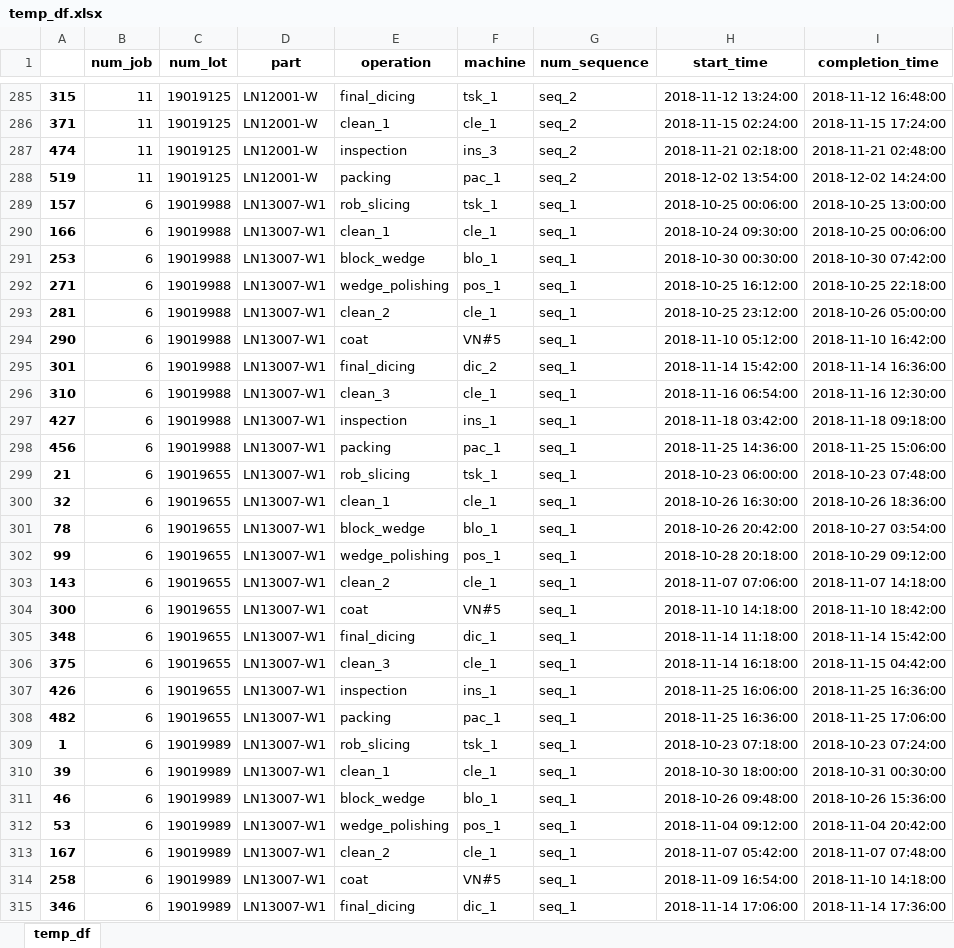
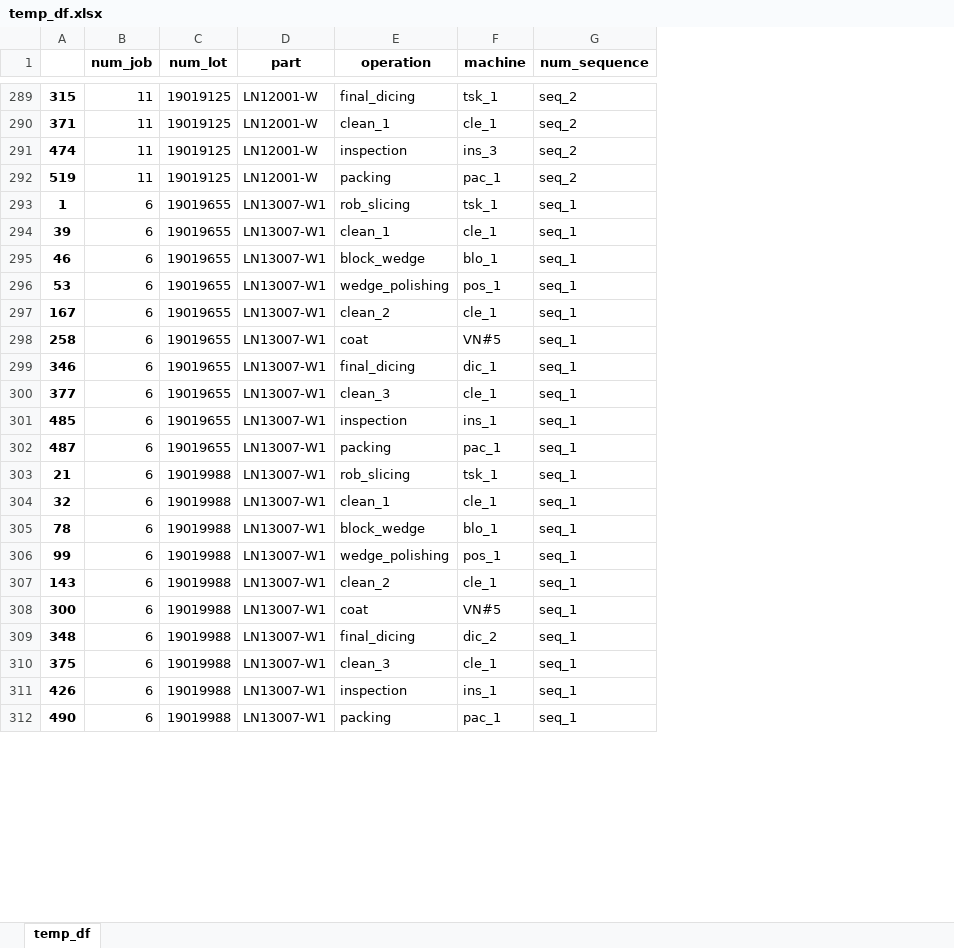
Before and after one commit to khaibnd/LNWG, an Excel workbook: src/data/temp_df.xlsx, sheet temp_df, drawn as a sheet; only a part is shown, gaps mark what is left out; values as stored, in another font and other column widths than the file's, no borders; removed rows and columns are numbered as before the commit, all else as after; the diff covers the shown part only; the diff names each change by its address in the sheet, - before the commit and + after, or states it on an @@ line.

```diff
--- a/src/data/temp_df.xlsx (sheet temp_df)
+++ b/src/data/temp_df.xlsx (sheet temp_df)
-column H (start_time), rows 285-308: 2018-11-12 13:24:00 | 2018-11-15 02:24:00 | 2018-11-21 02:18:00 | 2018-12-02 13:54:00 | 2018-10-25 00:06:00 | 2018-10-24 09:30:00 | 2018-10-30 00:30:00 | 2018-10-25 16:12:00 | 2018-10-25 23:12:00 | 2018-11-10 05:12:00 | 2018-11-14 15:42:00 | 2018-11-16 06:54:00 | 2018-11-18 03:42:00 | 2018-11-25 14:36:00 | 2018-10-23 06:00:00 | 2018-10-26 16:30:00 | 2018-10-26 20:42:00 | 2018-10-28 20:18:00 | 2018-11-07 07:06:00 | 2018-11-10 14:18:00 | 2018-11-14 11:18:00 | 2018-11-14 16:18:00 | 2018-11-25 16:06:00 | 2018-11-25 16:36:00
-column I (completion_time), rows 285-308: 2018-11-12 16:48:00 | 2018-11-15 17:24:00 | 2018-11-21 02:48:00 | 2018-12-02 14:24:00 | 2018-10-25 13:00:00 | 2018-10-25 00:06:00 | 2018-10-30 07:42:00 | 2018-10-25 22:18:00 | 2018-10-26 05:00:00 | 2018-11-10 16:42:00 | 2018-11-14 16:36:00 | 2018-11-16 12:30:00 | 2018-11-18 09:18:00 | 2018-11-25 15:06:00 | 2018-10-23 07:48:00 | 2018-10-26 18:36:00 | 2018-10-27 03:54:00 | 2018-10-29 09:12:00 | 2018-11-07 14:18:00 | 2018-11-10 18:42:00 | 2018-11-14 15:42:00 | 2018-11-15 04:42:00 | 2018-11-25 16:36:00 | 2018-11-25 17:06:00
-A293: 157
+A293: 1
-C293:C302 (num_lot): 19019988
+C293:C302 (num_lot): 19019655
-A294: 166
+A294: 39
-A295: 253
+A295: 46
-A296: 271
+A296: 53
-A297: 281
+A297: 167
-A298: 290
+A298: 258
-A299: 301
+A299: 346
-F299 (machine): dic_2
+F299 (machine): dic_1
-A300: 310
+A300: 377
-A301: 427
+A301: 485
-A302: 456
+A302: 487
-C303:C312 (num_lot): 19019655
+C303:C312 (num_lot): 19019988
-F309 (machine): dic_1
+F309 (machine): dic_2
-A312: 482
+A312: 490
-row 309: 1 | 6 | 19019989 | LN13007-W1 | rob_slicing | tsk_1 | seq_1 | 2018-10-23 07:18:00 | 2018-10-23 07:24:00
-row 310: 39 | 6 | 19019989 | LN13007-W1 | clean_1 | cle_1 | seq_1 | 2018-10-30 18:00:00 | 2018-10-31 00:30:00
-row 311: 46 | 6 | 19019989 | LN13007-W1 | block_wedge | blo_1 | seq_1 | 2018-10-26 09:48:00 | 2018-10-26 15:36:00
-row 312: 53 | 6 | 19019989 | LN13007-W1 | wedge_polishing | pos_1 | seq_1 | 2018-11-04 09:12:00 | 2018-11-04 20:42:00
-row 313: 167 | 6 | 19019989 | LN13007-W1 | clean_2 | cle_1 | seq_1 | 2018-11-07 05:42:00 | 2018-11-07 07:48:00
-row 314: 258 | 6 | 19019989 | LN13007-W1 | coat | VN#5 | seq_1 | 2018-11-09 16:54:00 | 2018-11-10 14:18:00
-row 315: 346 | 6 | 19019989 | LN13007-W1 | final_dicing | dic_1 | seq_1 | 2018-11-14 17:06:00 | 2018-11-14 17:36:00
```
Also changed, not shown: other rows of this sheet, src/data/Initial.xlsx, src/data/mutation_c.xlsx, 21 other files.
